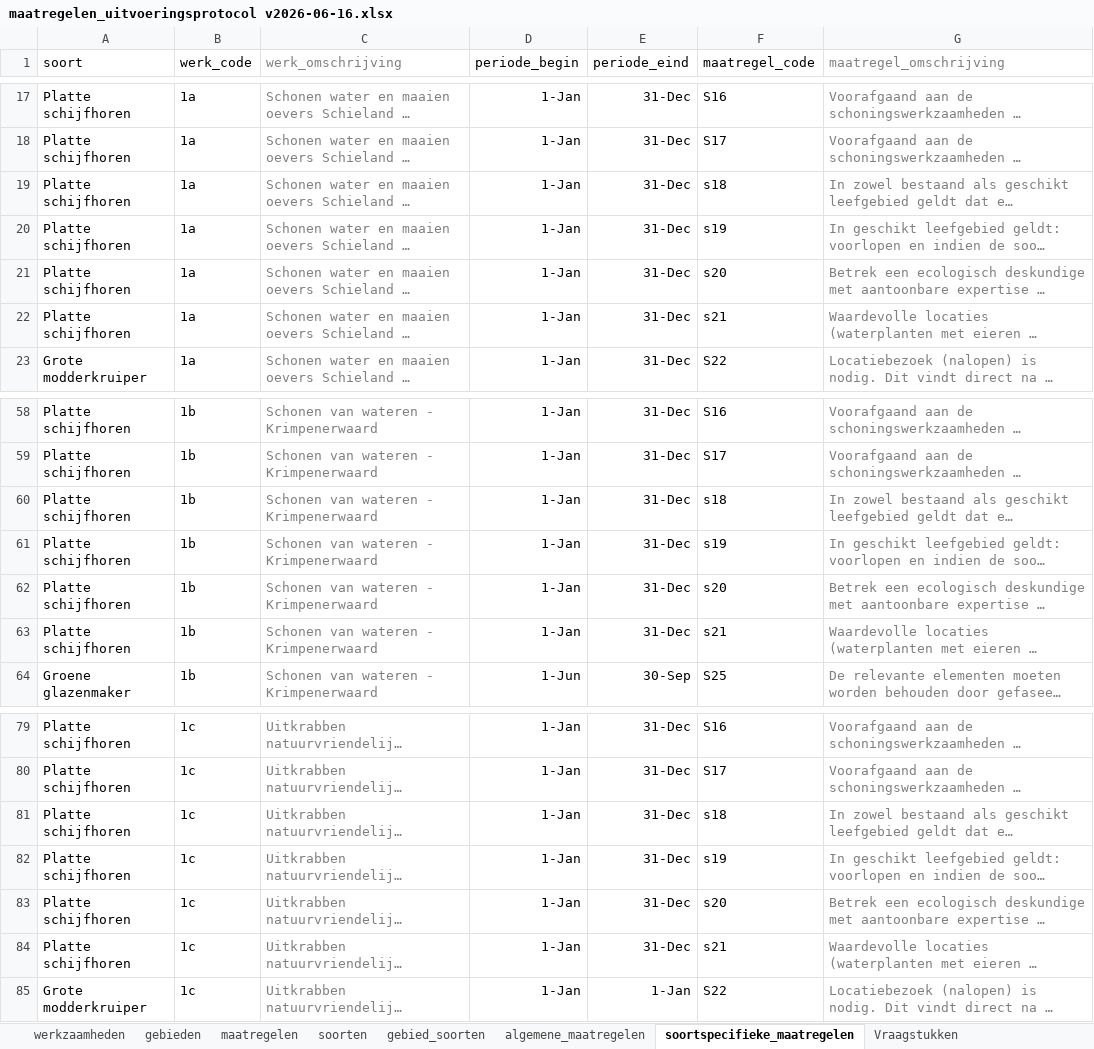
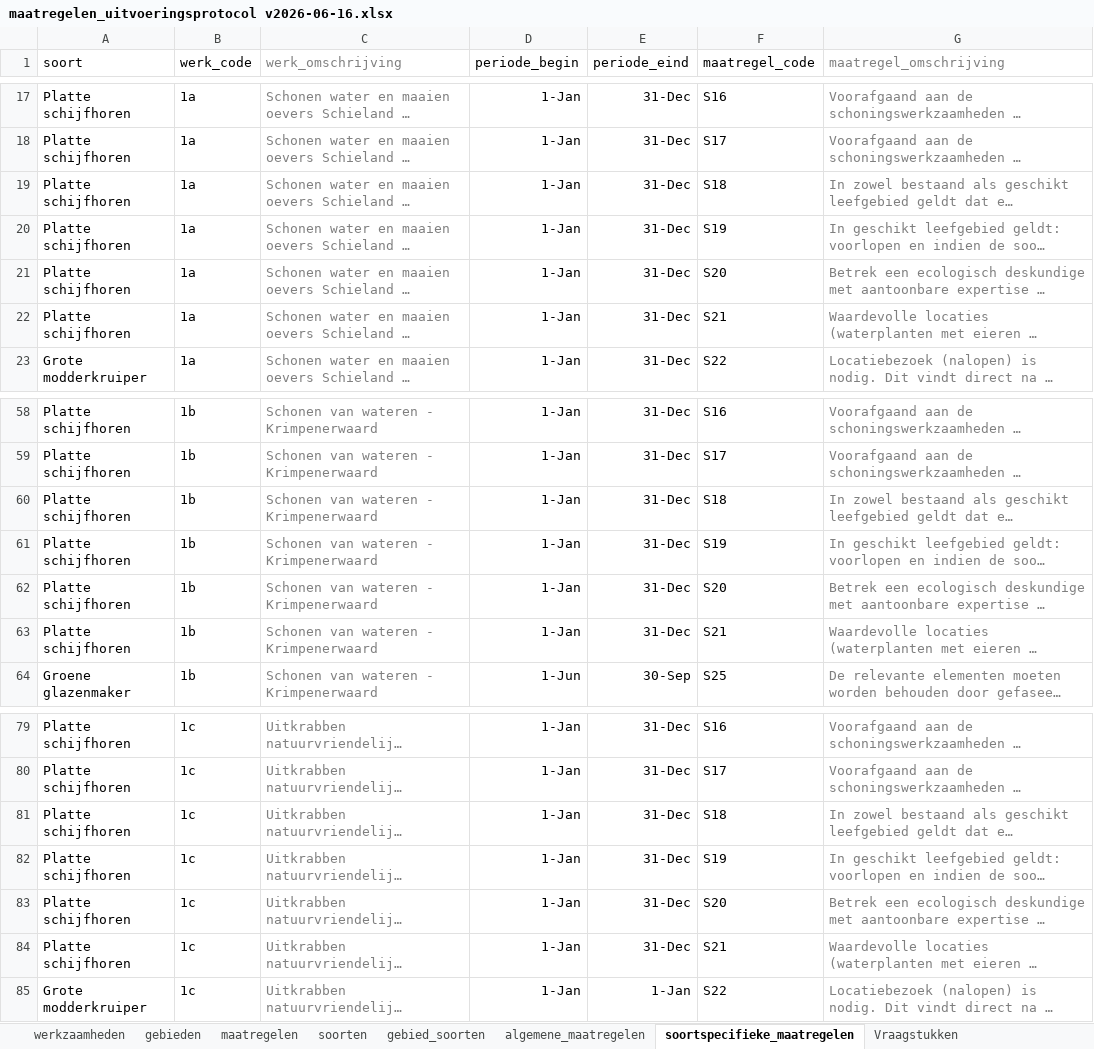
Before and after one commit to HHSK-wkl/ecologische_werkprotocollen, an Excel workbook: data/maatregelen_uitvoeringsprotocol v2026-06-16.xlsx, sheet soortspecifieke_maatregelen, drawn as a sheet; only a part is shown, gaps mark what is left out; long unchanged cells end in …; values as stored, in another font and other column widths than the file's, no borders; the diff names each change by its address in the sheet, - before the commit and + after, or states it on an @@ line.

Commit message:
correctie kleine letter s in lijst soortspecifieke maatregelen

```diff
--- a/data/maatregelen_uitvoeringsprotocol v2026-06-16.xlsx (sheet soortspecifieke_maatregelen)
+++ b/data/maatregelen_uitvoeringsprotocol v2026-06-16.xlsx (sheet soortspecifieke_maatregelen)
-F19 (maatregel_code): s18
+F19 (maatregel_code): S18
-F20 (maatregel_code): s19
+F20 (maatregel_code): S19
-F21 (maatregel_code): s20
+F21 (maatregel_code): S20
-F22 (maatregel_code): s21
+F22 (maatregel_code): S21
-F60 (maatregel_code): s18
+F60 (maatregel_code): S18
-F61 (maatregel_code): s19
+F61 (maatregel_code): S19
-F62 (maatregel_code): s20
+F62 (maatregel_code): S20
-F63 (maatregel_code): s21
+F63 (maatregel_code): S21
-F81 (maatregel_code): s18
+F81 (maatregel_code): S18
-F82 (maatregel_code): s19
+F82 (maatregel_code): S19
-F83 (maatregel_code): s20
+F83 (maatregel_code): S20
-F84 (maatregel_code): s21
+F84 (maatregel_code): S21
```
